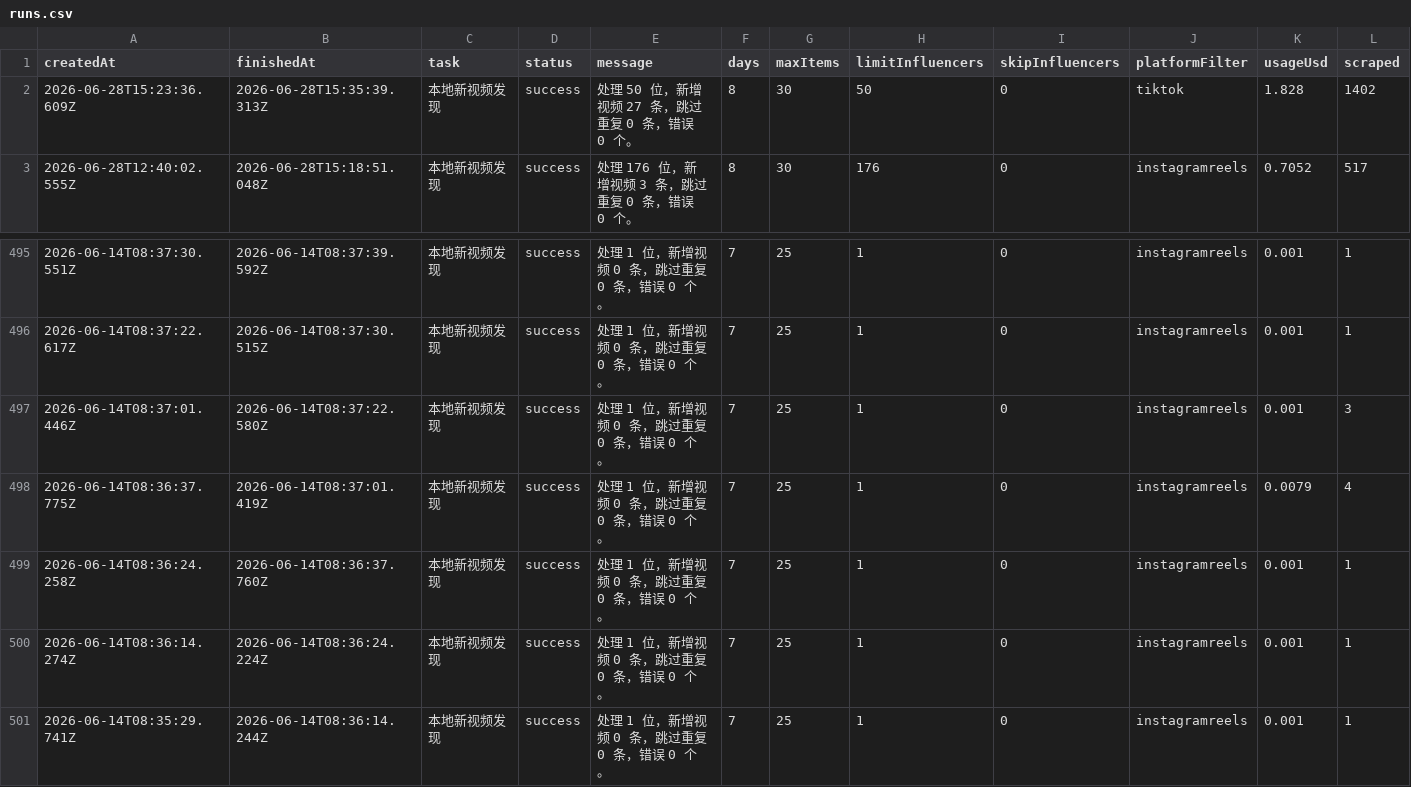
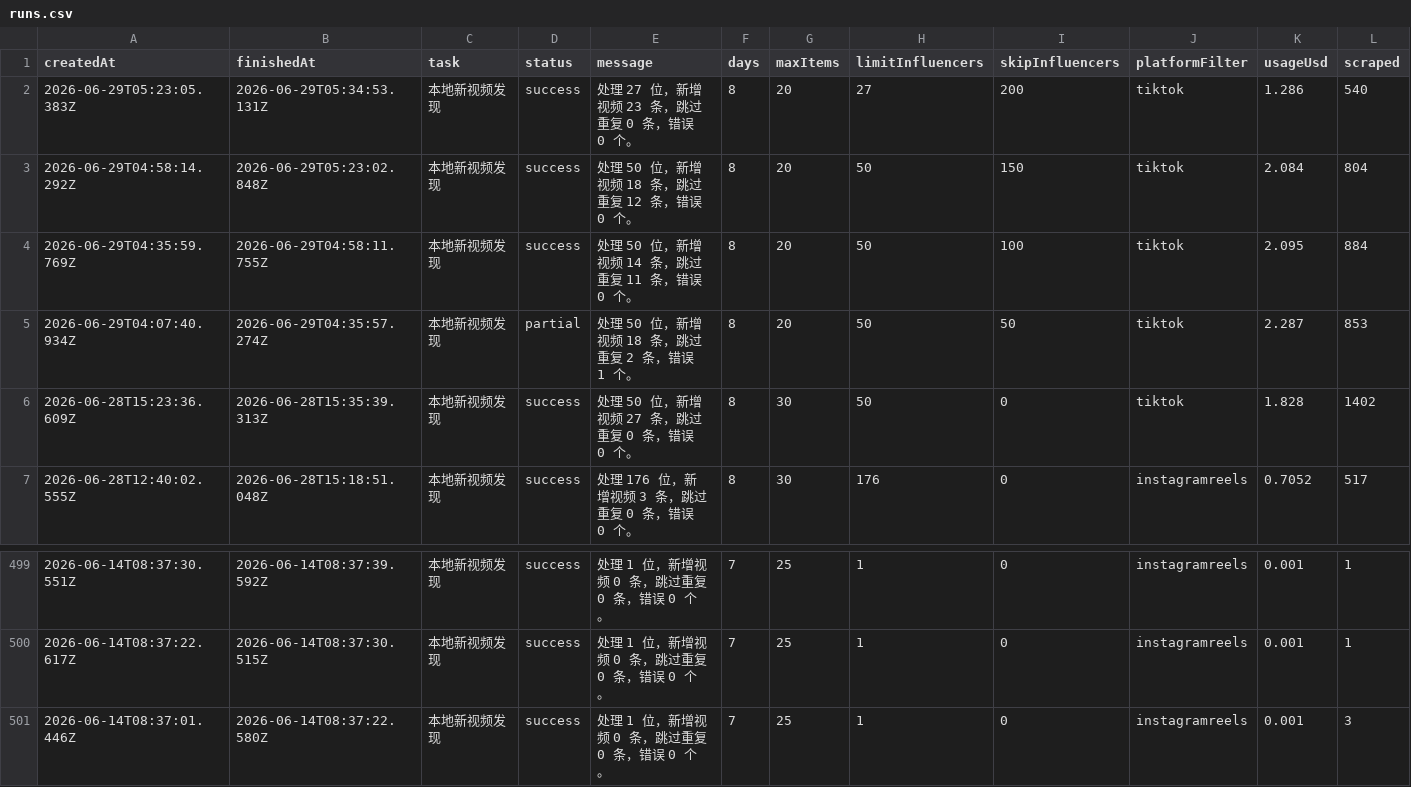
Before and after one commit to staderzafigi26-create/kol-, a CSV file: docs/static-data/exports/runs.csv, drawn as a sheet; only a part is shown, gaps mark what is left out; removed rows and columns are numbered as before the commit, all else as after; rows hold the shown columns only; the diff names each change by its address in the sheet, - before the commit and + after, or states it on an @@ line.

```diff
--- a/docs/static-data/exports/runs.csv
+++ b/docs/static-data/exports/runs.csv
+row 2: 2026-06-29T05:23:05.383Z | 2026-06-29T05:34:53.131Z | 本地新视频发现 | success | 处理 27 位，新增视频 23 条，跳过重复 0 条，错误 0 个。 | 8 | 20 | 27 | 200 | tiktok | 1.286 | 540
+row 3: 2026-06-29T04:58:14.292Z | 2026-06-29T05:23:02.848Z | 本地新视频发现 | success | 处理 50 位，新增视频 18 条，跳过重复 12 条，错误 0 个。 | 8 | 20 | 50 | 150 | tiktok | 2.084 | 804
+row 4: 2026-06-29T04:35:59.769Z | 2026-06-29T04:58:11.755Z | 本地新视频发现 | success | 处理 50 位，新增视频 14 条，跳过重复 11 条，错误 0 个。 | 8 | 20 | 50 | 100 | tiktok | 2.095 | 884
+row 5: 2026-06-29T04:07:40.934Z | 2026-06-29T04:35:57.274Z | 本地新视频发现 | partial | 处理 50 位，新增视频 18 条，跳过重复 2 条，错误 1 个。 | 8 | 20 | 50 | 50 | tiktok | 2.287 | 853
-row 498: 2026-06-14T08:36:37.775Z | 2026-06-14T08:37:01.419Z | 本地新视频发现 | success | 处理 1 位，新增视频 0 条，跳过重复 0 条，错误 0 个。 | 7 | 25 | 1 | 0 | instagramreels | 0.0079 | 4
-row 499: 2026-06-14T08:36:24.258Z | 2026-06-14T08:36:37.760Z | 本地新视频发现 | success | 处理 1 位，新增视频 0 条，跳过重复 0 条，错误 0 个。 | 7 | 25 | 1 | 0 | instagramreels | 0.001 | 1
-row 500: 2026-06-14T08:36:14.274Z | 2026-06-14T08:36:24.224Z | 本地新视频发现 | success | 处理 1 位，新增视频 0 条，跳过重复 0 条，错误 0 个。 | 7 | 25 | 1 | 0 | instagramreels | 0.001 | 1
-row 501: 2026-06-14T08:35:29.741Z | 2026-06-14T08:36:14.244Z | 本地新视频发现 | success | 处理 1 位，新增视频 0 条，跳过重复 0 条，错误 0 个。 | 7 | 25 | 1 | 0 | instagramreels | 0.001 | 1
```
Also changed, not shown: docs/static-data/exports/influencers.csv, 8 other files.
